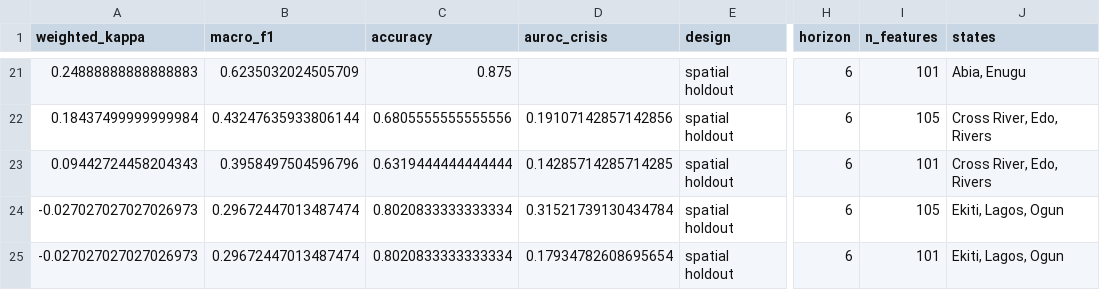
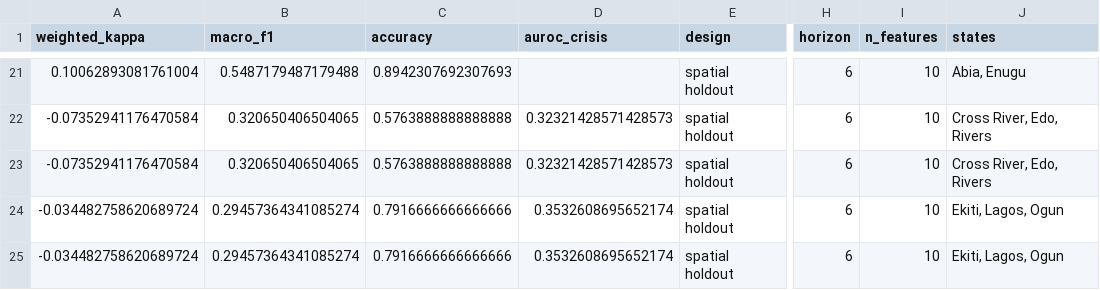
Before and after one commit to wandiyajames-arch/food-security-app, a CSV file: data/spatial_validation.csv, drawn as a sheet; only a part is shown, gaps mark what is left out; the diff covers the shown part only; the diff names each change by its address in the sheet, - before the commit and + after, or states it on an @@ line.

```diff
--- a/data/spatial_validation.csv
+++ b/data/spatial_validation.csv
-A21 (weighted_kappa): 0.24888888888888883
+A21 (weighted_kappa): 0.10062893081761004
-B21 (macro_f1): 0.6235032024505709
+B21 (macro_f1): 0.5487179487179488
-C21 (accuracy): 0.875
+C21 (accuracy): 0.8942307692307693
-I21 (n_features): 101
+I21 (n_features): 10
-A22 (weighted_kappa): 0.18437499999999984
+A22 (weighted_kappa): -0.07352941176470584
-B22 (macro_f1): 0.43247635933806144
+B22 (macro_f1): 0.320650406504065
-C22 (accuracy): 0.6805555555555556
+C22 (accuracy): 0.5763888888888888
-D22 (auroc_crisis): 0.19107142857142856
+D22 (auroc_crisis): 0.32321428571428573
-I22 (n_features): 105
+I22 (n_features): 10
-A23 (weighted_kappa): 0.09442724458204343
+A23 (weighted_kappa): -0.07352941176470584
-B23 (macro_f1): 0.3958497504596796
+B23 (macro_f1): 0.320650406504065
-C23 (accuracy): 0.6319444444444444
+C23 (accuracy): 0.5763888888888888
-D23 (auroc_crisis): 0.14285714285714285
+D23 (auroc_crisis): 0.32321428571428573
-I23 (n_features): 101
+I23 (n_features): 10
-A24:A25 (weighted_kappa): -0.027027027027026973
+A24:A25 (weighted_kappa): -0.034482758620689724
-B24:B25 (macro_f1): 0.29672447013487474
+B24:B25 (macro_f1): 0.29457364341085274
-C24:C25 (accuracy): 0.8020833333333334
+C24:C25 (accuracy): 0.7916666666666666
-D24 (auroc_crisis): 0.31521739130434784
+D24 (auroc_crisis): 0.3532608695652174
-I24 (n_features): 105
+I24 (n_features): 10
-D25 (auroc_crisis): 0.17934782608695654
+D25 (auroc_crisis): 0.3532608695652174
-I25 (n_features): 101
+I25 (n_features): 10
```
Also changed, not shown: 32 edited cells elsewhere in this file, data/ablation.csv, data/calibration.csv, 11 other files.
